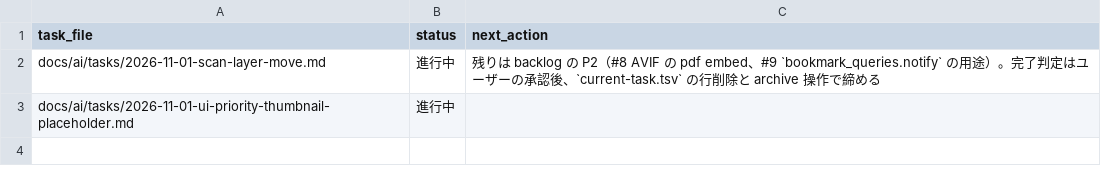
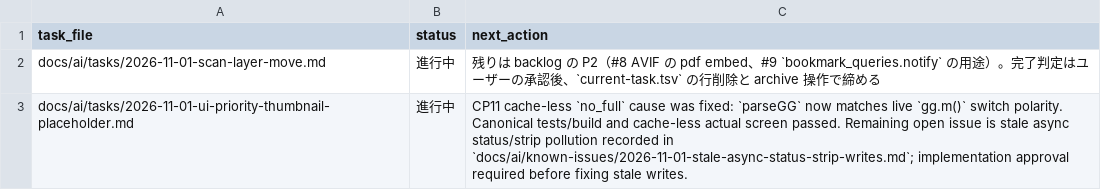
Before and after one commit to BWDSF3104/hitomi-hub, a TSV file: docs/ai/current-task.tsv, drawn as a sheet.

Commit message:
fix: full image viewing checkpoint
live gg.js の switch 値の逆解釈を修正し、cache-less actual screen で full image pixels 表示を合格として確認。テスト、canonical generator、tests fixtures、runtime root、stale async write known issue を記録。

```diff
--- a/docs/ai/current-task.tsv
+++ b/docs/ai/current-task.tsv
@@ -2,2 +2,2 @@ task_file	status	next_action
 docs/ai/tasks/2026-11-01-scan-layer-move.md	進行中	残りは backlog の P2（#8 AVIF の pdf embed、#9 `bookmark_queries.notify` の用途）。完了判定はユーザーの承認後、`current-task.tsv` の行削除と archive 操作で締める
-docs/ai/tasks/2026-11-01-ui-priority-thumbnail-placeholder.md	進行中	
+docs/ai/tasks/2026-11-01-ui-priority-thumbnail-placeholder.md	進行中	CP11 cache-less `no_full` cause was fixed: `parseGG` now matches live `gg.m()` switch polarity. Canonical tests/build and cache-less actual screen passed. Remaining open issue is stale async status/strip pollution recorded in `docs/ai/known-issues/2026-11-01-stale-async-status-strip-writes.md`; implementation approval required before fixing stale writes.
```
Also changed, not shown: 15 other files.
